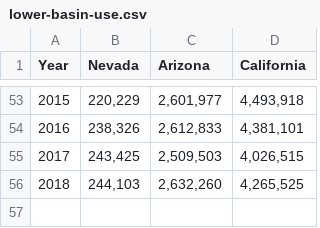
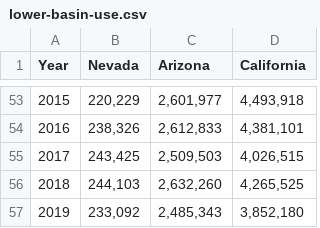
Before and after one commit to johnrfleck/colorado-river, a CSV file: data/lower-basin-use.csv, drawn as a sheet; only a part is shown, gaps mark what is left out; the diff names each change by its address in the sheet, - before the commit and + after, or states it on an @@ line.

Commit message:
Updated 2019 Lower Basin use numbers

```diff
--- a/data/lower-basin-use.csv
+++ b/data/lower-basin-use.csv
+row 57: 2019 | 233,092 | 2,485,343 | 3,852,180
```
Also changed, not shown: 1 other file.
